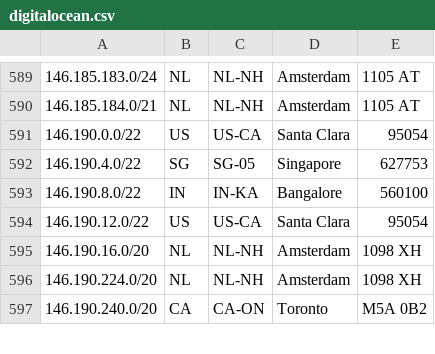
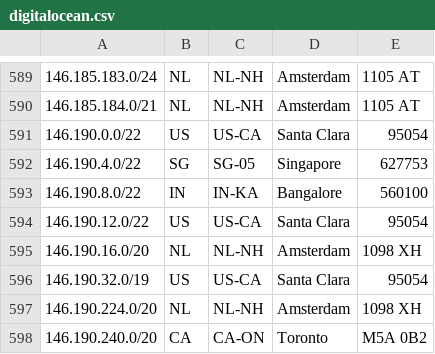
Before and after one commit to femueller/cloud-ip-ranges, a CSV file: digitalocean.csv, drawn as a sheet; only a part is shown, gaps mark what is left out; the diff names each change by its address in the sheet, - before the commit and + after, or states it on an @@ line.

Commit message:
Commit: 2022-05-31-19:00:05

```diff
--- a/digitalocean.csv
+++ b/digitalocean.csv
+row 596: 146.190.32.0/19 | US | US-CA | Santa Clara | 95054
```
